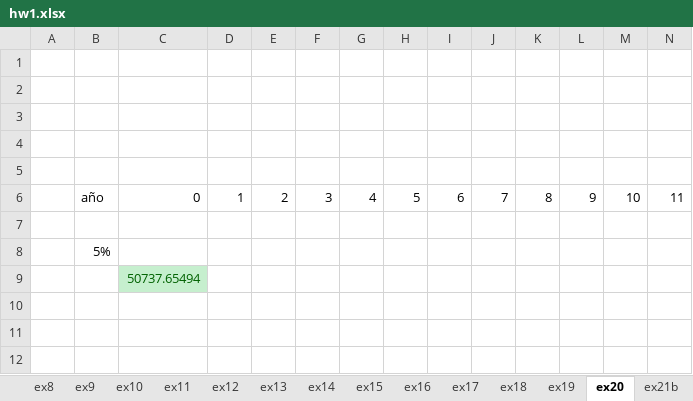
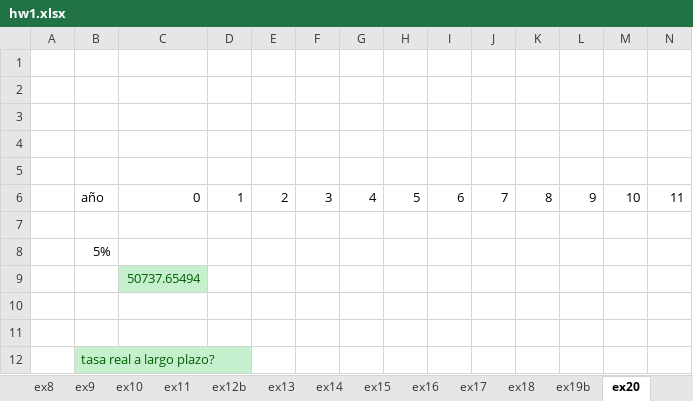
Before and after one commit to the-other-mariana/pm, an Excel workbook: PM2/econ/week3/hw1.xlsx, sheet ex20, drawn as a sheet; only a part is shown; values as stored, in another font and other column widths than the file's, no borders; charts and pictures not drawn; rows hold the shown columns only; the diff names each change by its address in the sheet, - before the commit and + after, or states it on an @@ line.

```diff
--- a/PM2/econ/week3/hw1.xlsx (sheet ex20)
+++ b/PM2/econ/week3/hw1.xlsx (sheet ex20)
-sheet tab: ex12
+sheet tab: ex12b
-sheet tab: ex19
+sheet tab: ex19b
+row 10: (empty)
+row 11: (empty)
+row 12:  | tasa real a largo plazo?
```
Also changed, not shown: sheet ex21, sheet ex27, sheet ex6, sheet ex13, other sheet tabs, charts or pictures, 1 other file.
